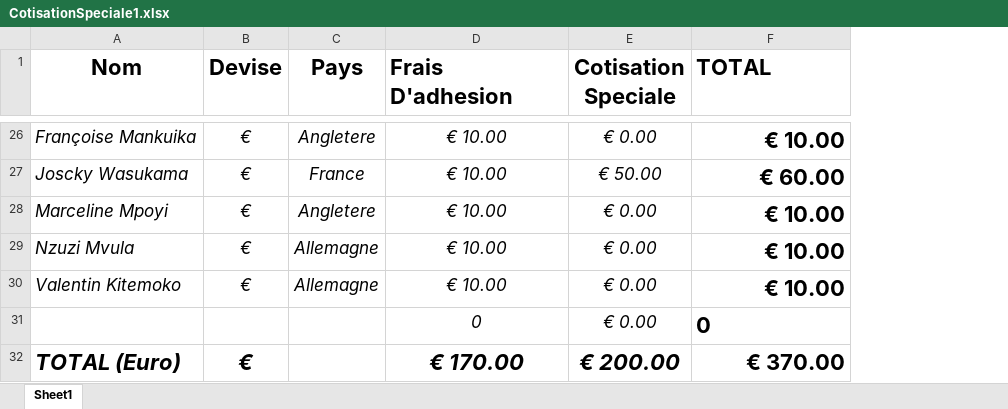
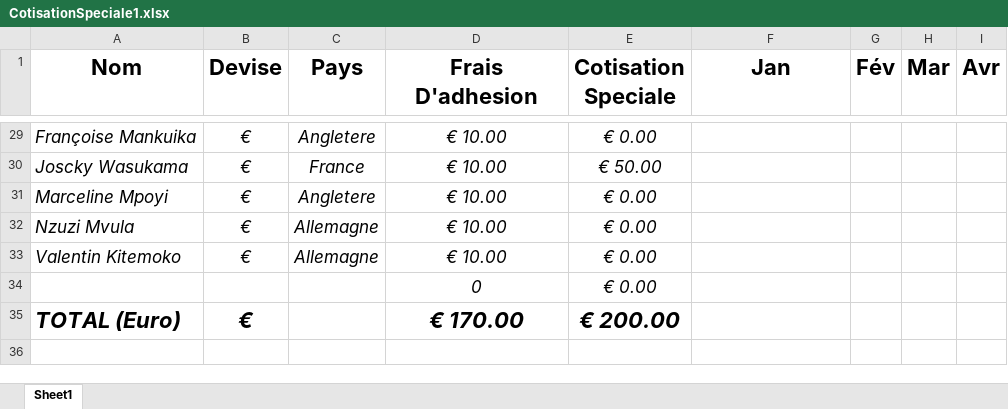
Before and after one commit to ngangu63/bootDrop_app, an Excel workbook: src/assets/Excells/CotisationSpeciale1.xlsx, sheet Sheet1, drawn as a sheet; only a part is shown, gaps mark what is left out; values as stored, in another font and other column widths than the file's, no borders; addresses are those after the commit; the diff covers the shown part only; the diff names each change by its address in the sheet, - before the commit and + after, or states it on an @@ line.

```diff
--- a/src/assets/Excells/CotisationSpeciale1.xlsx (sheet Sheet1)
+++ b/src/assets/Excells/CotisationSpeciale1.xlsx (sheet Sheet1)
+column G (Fév), empty
+column H (Mar), empty
+column I (Avr), empty
-D1 alignment: left
+D1 alignment: center
-F1: TOTAL
+F1: Jan
-F1 alignment: left
+F1 alignment: center
-F29 (Jan): € 10.00
+F29 (Jan): (empty)
-F30 (Jan): € 60.00
+F30 (Jan): (empty)
-F31:F33 (Jan): € 10.00
+F31:F33 (Jan): (empty)
-F34 (Jan): 0
+F34 (Jan): (empty)
-F35 (Jan): € 370.00
+F35 (Jan): (empty)
```
Also changed, not shown: 3 added rows and 33 edited cells elsewhere in this sheet, formulas that keep their value, 3 other files.
